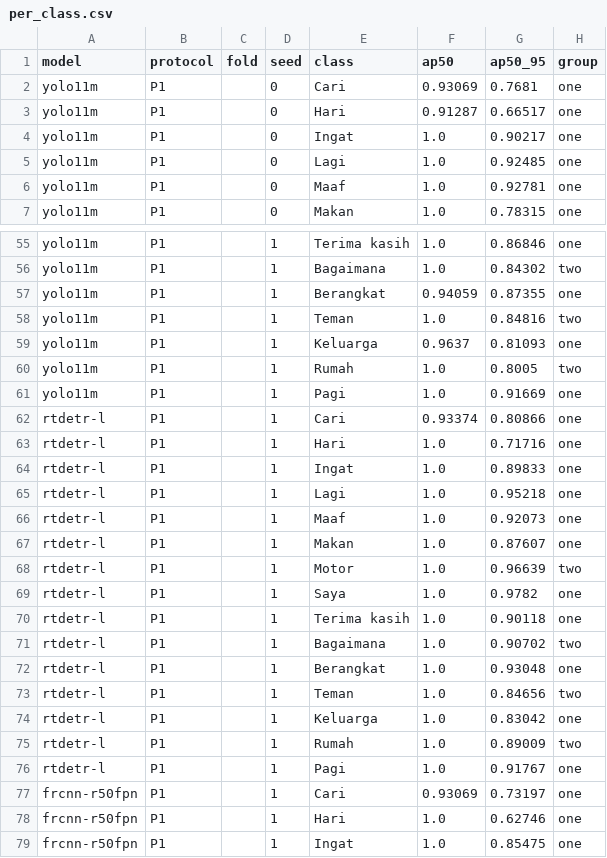
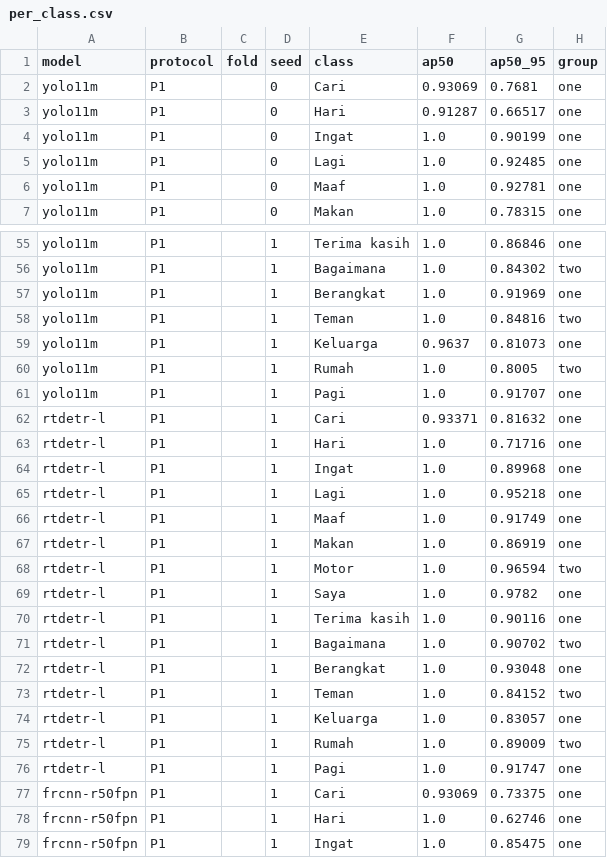
Before and after one commit to ajimaruu/bisindo-signer-independent, a CSV file: results/per_class.csv, drawn as a sheet; only a part is shown, gaps mark what is left out; the diff covers the shown part only.

```diff
--- a/results/per_class.csv
+++ b/results/per_class.csv
@@ -3,3 +3,3 @@ yolo11m,P1,,0,Cari,0.93069,0.7681,one
 yolo11m,P1,,0,Hari,0.91287,0.66517,one
-yolo11m,P1,,0,Ingat,1.0,0.90217,one
+yolo11m,P1,,0,Ingat,1.0,0.90199,one
 yolo11m,P1,,0,Lagi,1.0,0.92485,one
@@ -56,23 +56,23 @@ yolo11m,P1,,1,Terima kasih,1.0,0.86846,one
 yolo11m,P1,,1,Bagaimana,1.0,0.84302,two
-yolo11m,P1,,1,Berangkat,0.94059,0.87355,one
+yolo11m,P1,,1,Berangkat,1.0,0.91969,one
 yolo11m,P1,,1,Teman,1.0,0.84816,two
-yolo11m,P1,,1,Keluarga,0.9637,0.81093,one
+yolo11m,P1,,1,Keluarga,0.9637,0.81073,one
 yolo11m,P1,,1,Rumah,1.0,0.8005,two
-yolo11m,P1,,1,Pagi,1.0,0.91669,one
-rtdetr-l,P1,,1,Cari,0.93374,0.80866,one
+yolo11m,P1,,1,Pagi,1.0,0.91707,one
+rtdetr-l,P1,,1,Cari,0.93371,0.81632,one
 rtdetr-l,P1,,1,Hari,1.0,0.71716,one
-rtdetr-l,P1,,1,Ingat,1.0,0.89833,one
+rtdetr-l,P1,,1,Ingat,1.0,0.89968,one
 rtdetr-l,P1,,1,Lagi,1.0,0.95218,one
-rtdetr-l,P1,,1,Maaf,1.0,0.92073,one
-rtdetr-l,P1,,1,Makan,1.0,0.87607,one
-rtdetr-l,P1,,1,Motor,1.0,0.96639,two
+rtdetr-l,P1,,1,Maaf,1.0,0.91749,one
+rtdetr-l,P1,,1,Makan,1.0,0.86919,one
+rtdetr-l,P1,,1,Motor,1.0,0.96594,two
 rtdetr-l,P1,,1,Saya,1.0,0.9782,one
-rtdetr-l,P1,,1,Terima kasih,1.0,0.90118,one
+rtdetr-l,P1,,1,Terima kasih,1.0,0.90116,one
 rtdetr-l,P1,,1,Bagaimana,1.0,0.90702,two
 rtdetr-l,P1,,1,Berangkat,1.0,0.93048,one
-rtdetr-l,P1,,1,Teman,1.0,0.84656,two
-rtdetr-l,P1,,1,Keluarga,1.0,0.83042,one
+rtdetr-l,P1,,1,Teman,1.0,0.84152,two
+rtdetr-l,P1,,1,Keluarga,1.0,0.83057,one
 rtdetr-l,P1,,1,Rumah,1.0,0.89009,two
-rtdetr-l,P1,,1,Pagi,1.0,0.91767,one
-frcnn-r50fpn,P1,,1,Cari,0.93069,0.73197,one
+rtdetr-l,P1,,1,Pagi,1.0,0.91747,one
+frcnn-r50fpn,P1,,1,Cari,0.93069,0.73375,one
 frcnn-r50fpn,P1,,1,Hari,1.0,0.62746,one
```
Also changed, not shown: 70 edited cells elsewhere in this file, results/runs.csv, results/summary_p1.csv, 9 other files.
